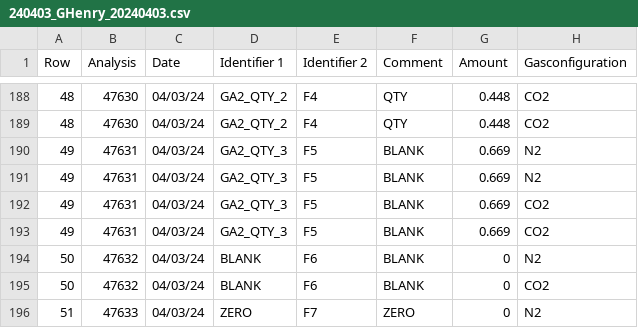
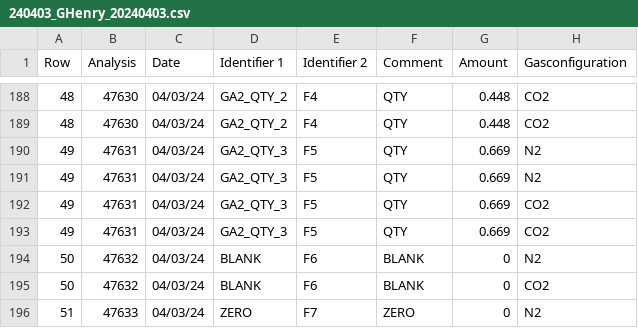
Before and after one commit to n-grace-henry/MS-Thesis, a CSV file: data/EA results/cleaned/240403_GHenry_20240403.csv, drawn as a sheet; only a part is shown, gaps mark what is left out; the diff names each change by its address in the sheet, - before the commit and + after, or states it on an @@ line.

```diff
--- a/data/EA results/cleaned/240403_GHenry_20240403.csv
+++ b/data/EA results/cleaned/240403_GHenry_20240403.csv
-F190:F193 (Comment): BLANK
+F190:F193 (Comment): QTY
```
Also changed, not shown: 2 other files.
